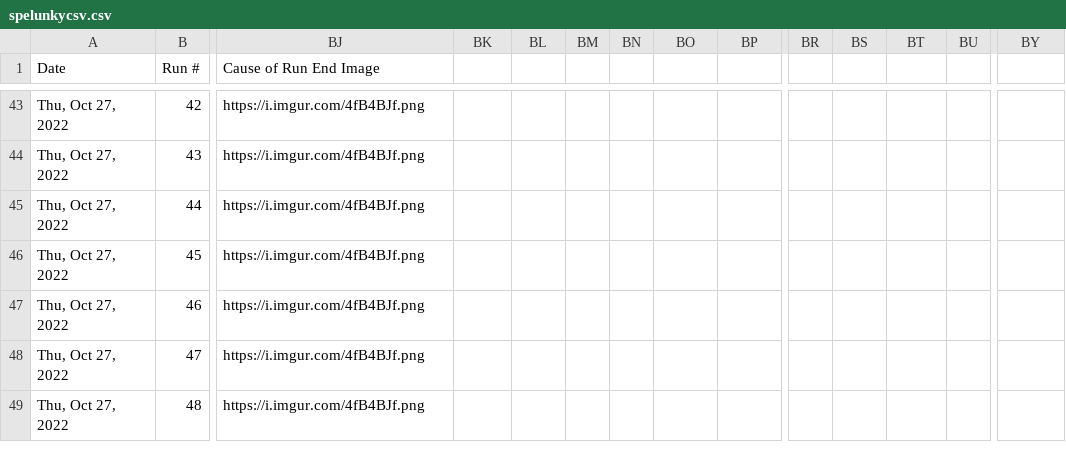
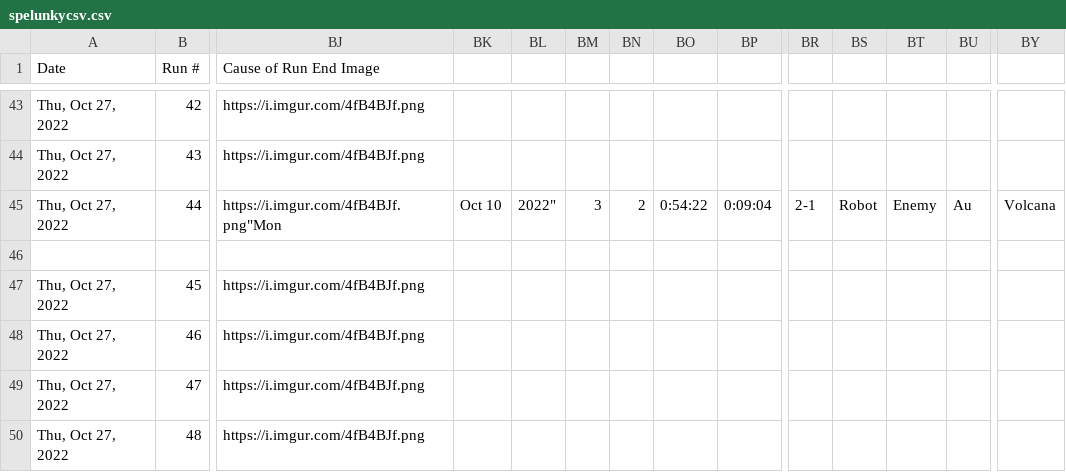
Before and after one commit to kevinthegoose/7-99waystodie, a CSV file: spelunkycsv.csv, drawn as a sheet; only a part is shown, gaps mark what is left out; rows hold the shown columns only; the diff covers the shown part only; the diff names each change by its address in the sheet, - before the commit and + after, or states it on an @@ line.

```diff
--- a/spelunkycsv.csv
+++ b/spelunkycsv.csv
-BJ45 (Cause of Run End Image): https://i.imgur.com/4fB4BJf.png
+BJ45 (Cause of Run End Image): https://i.imgur.com/4fB4BJf.png"Mon
-BK45: (empty)
+BK45: Oct 10
-BL45: (empty)
+BL45: 2022"
-BM45: (empty)
+BM45: 3
-BN45: (empty)
+BN45: 2
-BO45: (empty)
+BO45: 0:54:22
-BP45: (empty)
+BP45: 0:09:04
-BR45: (empty)
+BR45: 2-1
-BS45: (empty)
+BS45: Robot
-BT45: (empty)
+BT45: Enemy
-BU45: (empty)
+BU45: Au
-BY45: (empty)
+BY45: Volcana
+row 46: (empty)
```
Also changed, not shown: 23 edited cells elsewhere in this file.
